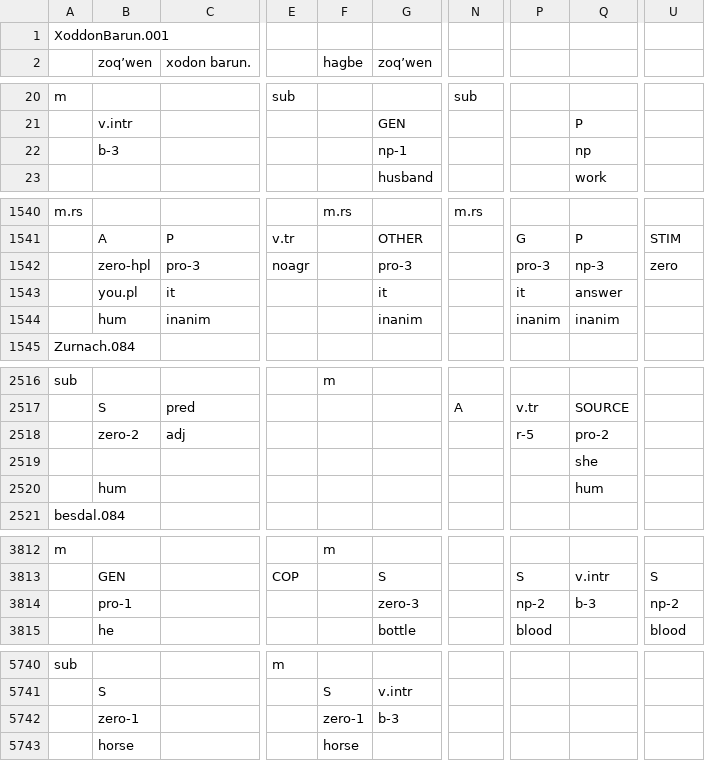
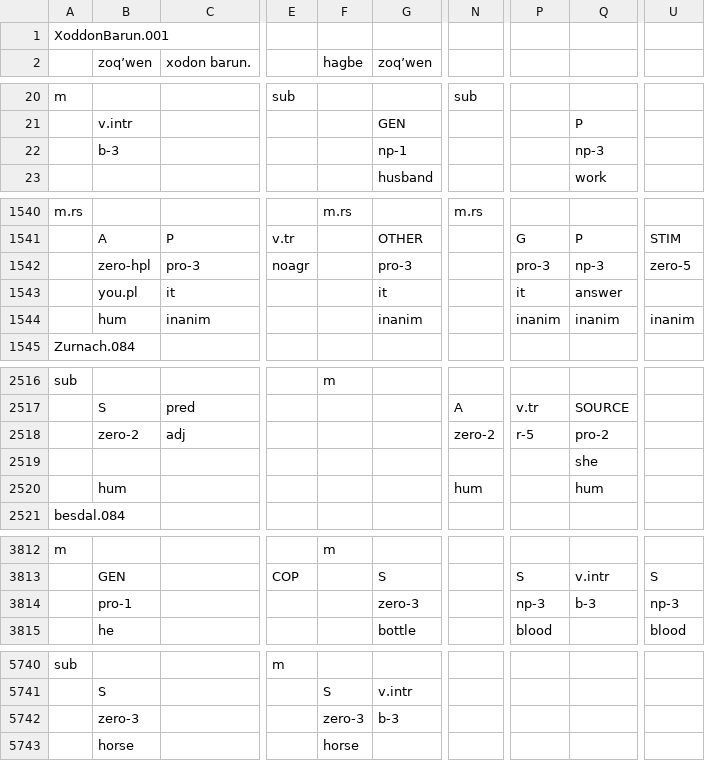
Before and after one commit to pbouda/notebooks, a CSV file: data/Hinuq3.csv, drawn as a sheet; only a part is shown, gaps mark what is left out; the diff covers the shown part only; the diff names each change by its address in the sheet, - before the commit and + after, or states it on an @@ line.

```diff
--- a/data/Hinuq3.csv
+++ b/data/Hinuq3.csv
-Q22: np
+Q22: np-3
-U1542: zero
+U1542: zero-5
-U1544: (empty)
+U1544: inanim
-N2518: (empty)
+N2518: zero-2
-N2520: (empty)
+N2520: hum
-P3814: np-2
+P3814: np-3
-U3814: np-2
+U3814: np-3
-B5742 (zoqʼwen): zero-1
+B5742 (zoqʼwen): zero-3
-F5742 (hagbe): zero-1
+F5742 (hagbe): zero-3
```
Also changed, not shown: 32 edited cells elsewhere in this file, 3 other files.
